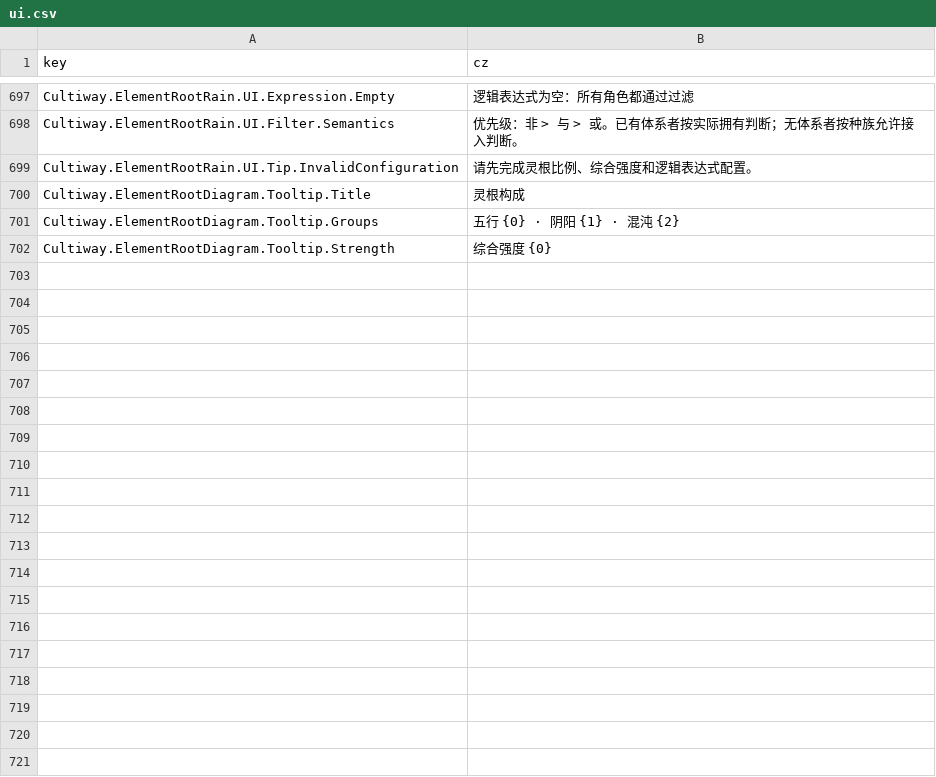
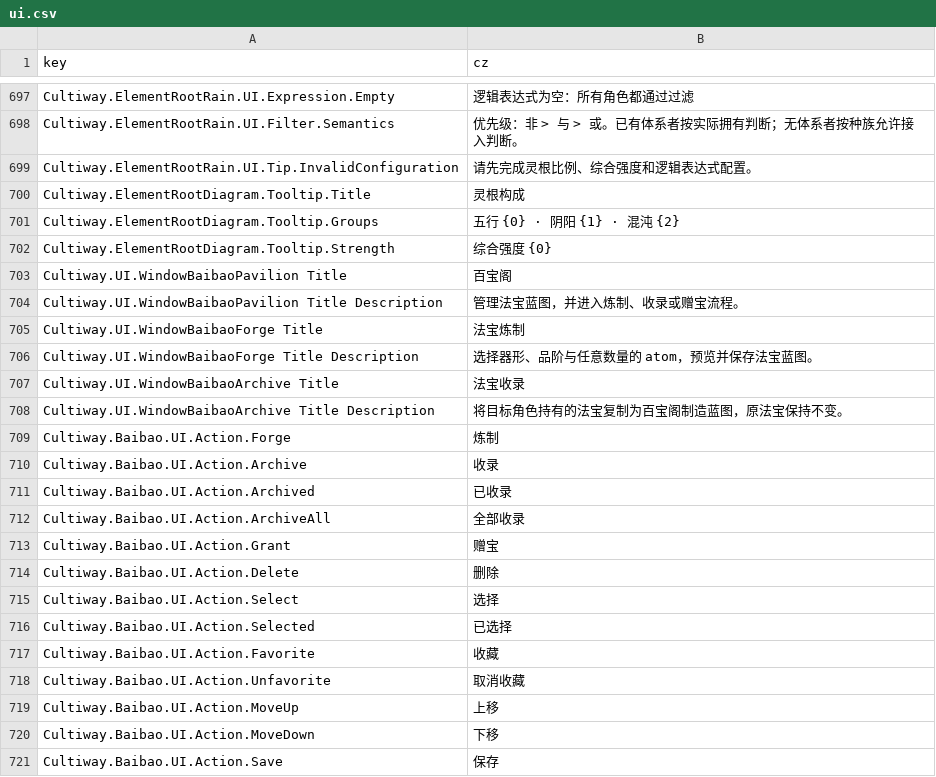
Before and after one commit to inmny/Cultiway-Reborn, a CSV file: Locales/ui.csv, drawn as a sheet; only a part is shown, gaps mark what is left out; the diff covers the shown part only; the diff names each change by its address in the sheet, - before the commit and + after, or states it on an @@ line.

Commit message:
feat(baibao): 实现百宝阁法宝管理

```diff
--- a/Locales/ui.csv
+++ b/Locales/ui.csv
+row 703: Cultiway.UI.WindowBaibaoPavilion Title | 百宝阁
+row 704: Cultiway.UI.WindowBaibaoPavilion Title Description | 管理法宝蓝图，并进入炼制、收录或赠宝流程。
+row 705: Cultiway.UI.WindowBaibaoForge Title | 法宝炼制
+row 706: Cultiway.UI.WindowBaibaoForge Title Description | 选择器形、品阶与任意数量的 atom，预览并保存法宝蓝图。
+row 707: Cultiway.UI.WindowBaibaoArchive Title | 法宝收录
+row 708: Cultiway.UI.WindowBaibaoArchive Title Description | 将目标角色持有的法宝复制为百宝阁制造蓝图，原法宝保持不变。
+row 709: Cultiway.Baibao.UI.Action.Forge | 炼制
+row 710: Cultiway.Baibao.UI.Action.Archive | 收录
+row 711: Cultiway.Baibao.UI.Action.Archived | 已收录
+row 712: Cultiway.Baibao.UI.Action.ArchiveAll | 全部收录
+row 713: Cultiway.Baibao.UI.Action.Grant | 赠宝
+row 714: Cultiway.Baibao.UI.Action.Delete | 删除
+row 715: Cultiway.Baibao.UI.Action.Select | 选择
+row 716: Cultiway.Baibao.UI.Action.Selected | 已选择
+row 717: Cultiway.Baibao.UI.Action.Favorite | 收藏
+row 718: Cultiway.Baibao.UI.Action.Unfavorite | 取消收藏
+row 719: Cultiway.Baibao.UI.Action.MoveUp | 上移
+row 720: Cultiway.Baibao.UI.Action.MoveDown | 下移
+row 721: Cultiway.Baibao.UI.Action.Save | 保存
```
Also changed, not shown: 65 added rows elsewhere in this file, Locales/powers.csv, 19 other files.
